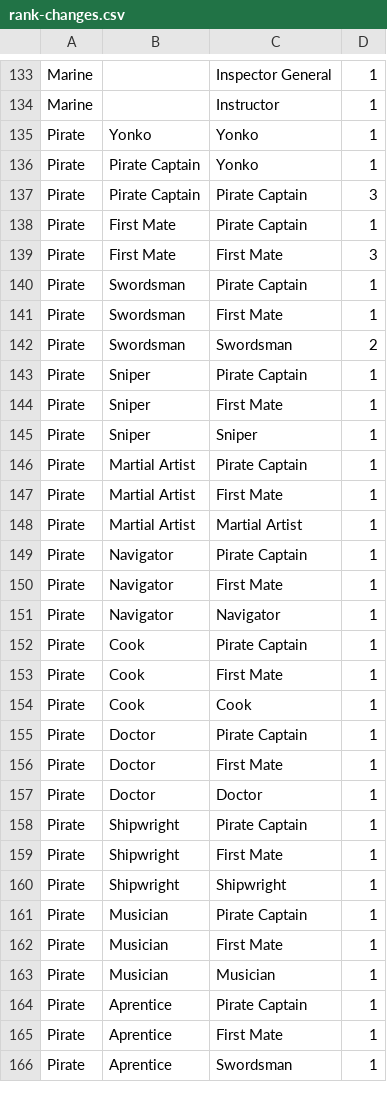
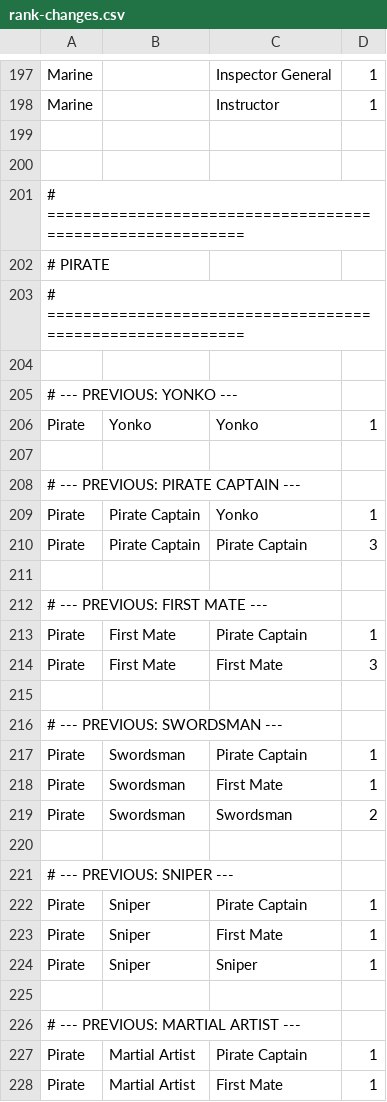
Before and after one commit to Marmlo/OPRCG, a CSV file: data/rank-changes.csv, drawn as a sheet; only a part is shown, gaps mark what is left out; the shorter side is filled out with more unchanged rows; the diff covers the shown part only; the diff names each change by its address in the sheet, - before the commit and + after, or states it on an @@ line.

```diff
--- a/data/rank-changes.csv
+++ b/data/rank-changes.csv
+row 199: (empty)
+row 200: (empty)
+row 201: # ==========================================================
+row 202: # PIRATE
+row 203: # ==========================================================
+row 204: (empty)
+row 205: # --- PREVIOUS: YONKO ---
+row 207: (empty)
+row 208: # --- PREVIOUS: PIRATE CAPTAIN ---
+row 211: (empty)
+row 212: # --- PREVIOUS: FIRST MATE ---
+row 215: (empty)
+row 216: # --- PREVIOUS: SWORDSMAN ---
+row 220: (empty)
+row 221: # --- PREVIOUS: SNIPER ---
+row 225: (empty)
+row 226: # --- PREVIOUS: MARTIAL ARTIST ---
```
Also changed, not shown: 140 added rows elsewhere in this file.
